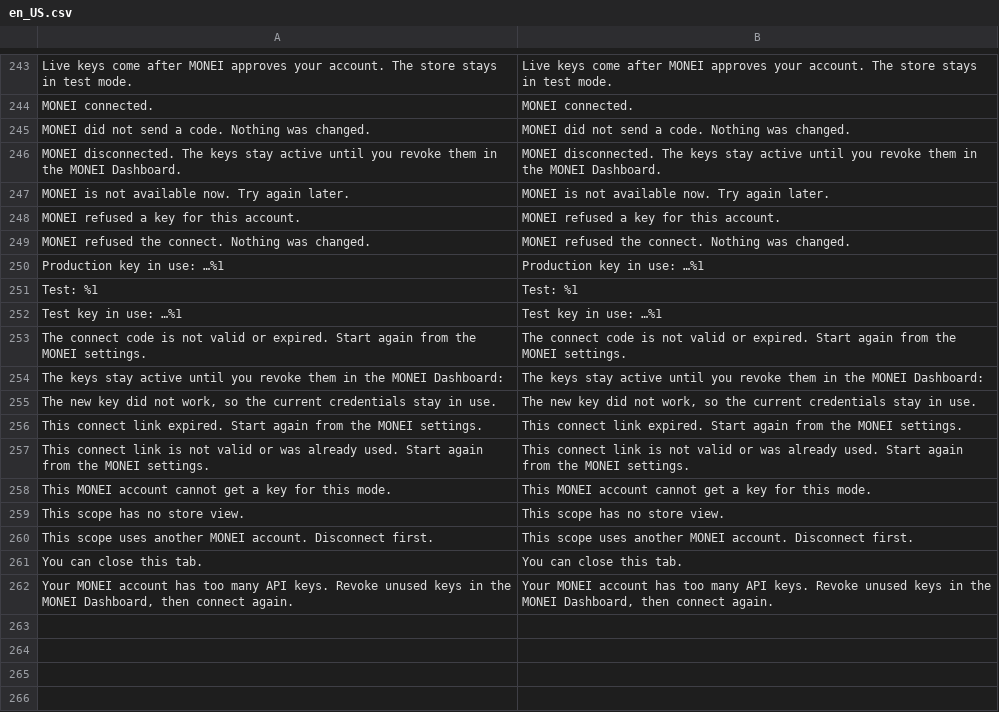
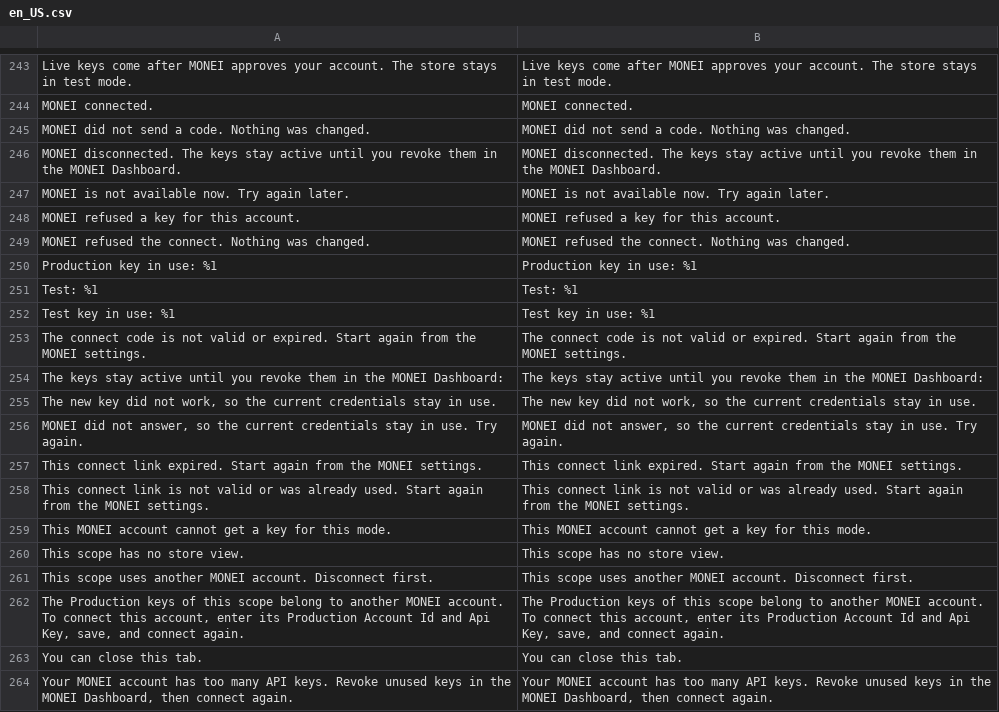
Before and after one commit to MONEI/MONEI-AdobeCommerce-Magento2, a CSV file: i18n/en_US.csv, drawn as a sheet; only a part is shown, gaps mark what is left out; the diff names each change by its address in the sheet, - before the commit and + after, or states it on an @@ line.

Commit message:
fix: harden connect callbacks and stale settings saves
- Fetch path: change only MONEI orders that await payment, check livemode
  at the order's store, answer 200 for unknown orders and statuses, 503
  on quota, let the processor check the amount, reuse the fetched model.
- Lock the payment id only for a settled stored payment.
- Probe proves a key only on 200 or 400; other answers keep credentials.
- Disconnect clears only connected modes and every pending state.
- Settings: mask scoped keys, keep keys and mode on stale saves.

```diff
--- a/i18n/en_US.csv
+++ b/i18n/en_US.csv
-A250: Production key in use: …%1
+A250: Production key in use: %1
-B250: Production key in use: …%1
+B250: Production key in use: %1
-A252: Test key in use: …%1
+A252: Test key in use: %1
-B252: Test key in use: …%1
+B252: Test key in use: %1
+row 256: MONEI did not answer, so the current credentials stay in use. Try again. | MONEI did not answer, so the current credentials stay in use. Try again.
+row 262: The Production keys of this scope belong to another MONEI account. To connect this account, enter its Production Account Id and Api Key, save, and connect again. | The Production keys of this scope belong to another MONEI account. To connect this account, enter its Production Account Id and Api Key, save, and connect again.
```
Also changed, not shown: 17 other files.
